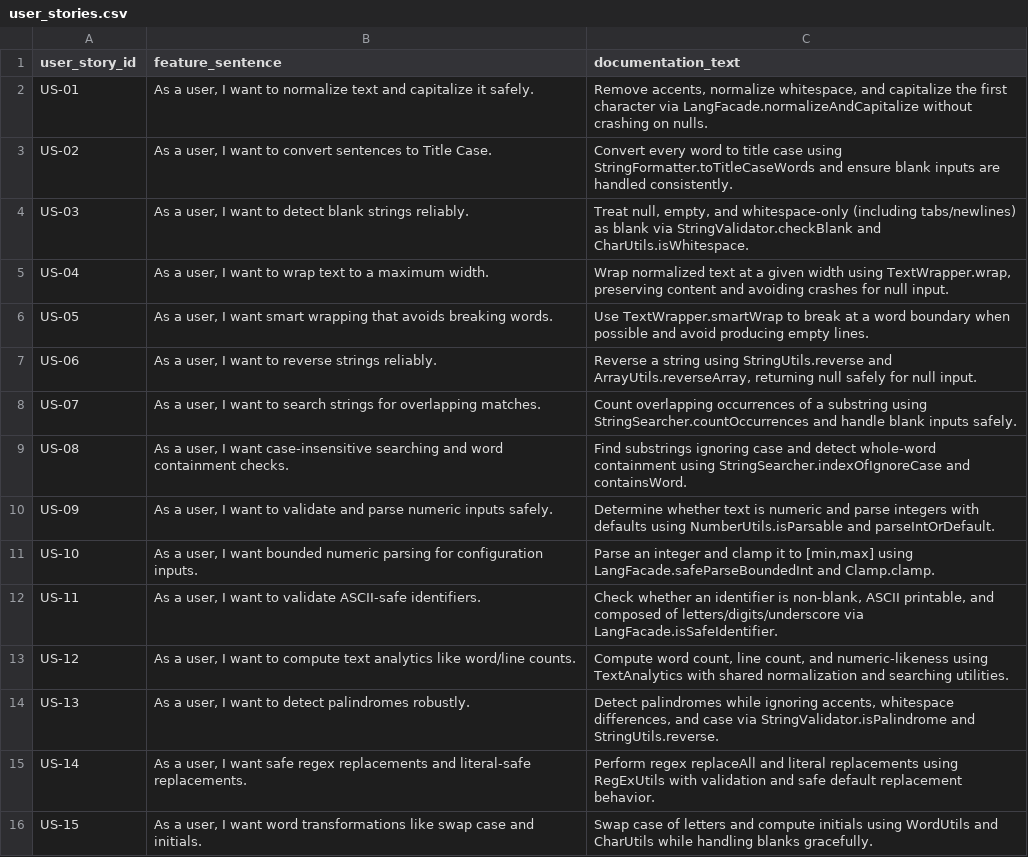
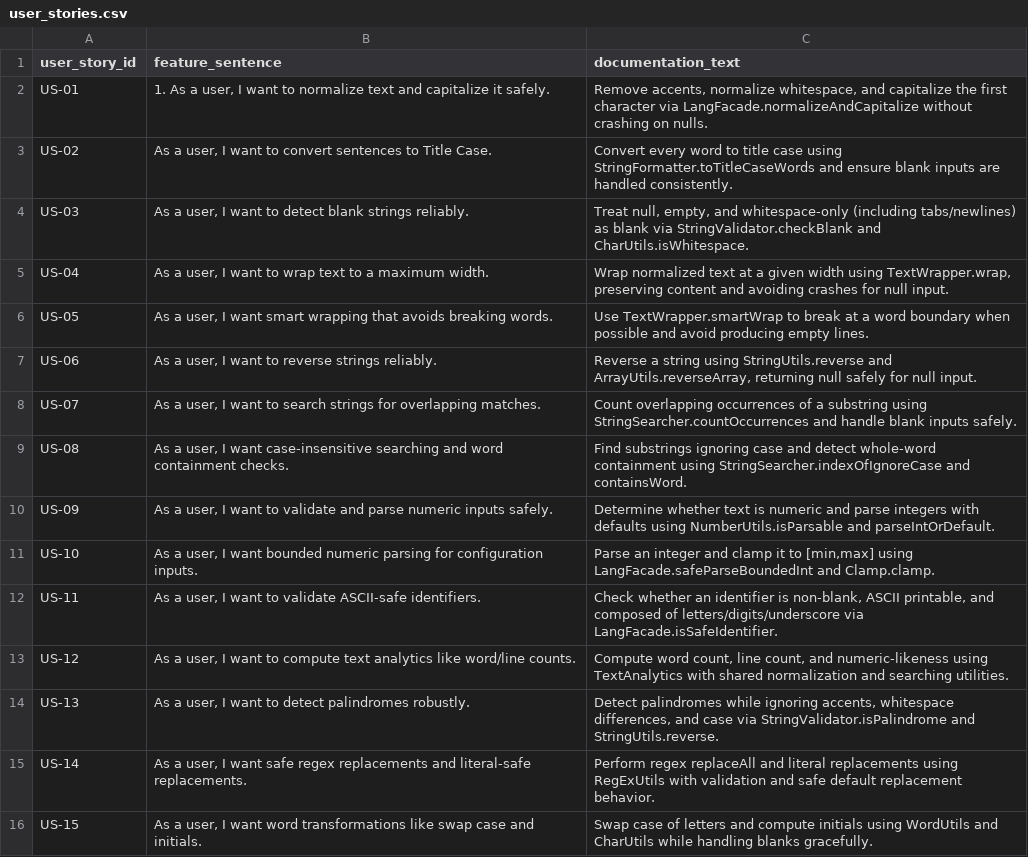
Before and after one commit to MoldovanAndrada/traceability_project, a CSV file: traceability_lang/user_stories.csv, drawn as a sheet.

Commit message:
test extension

```diff
--- a/traceability_lang/user_stories.csv
+++ b/traceability_lang/user_stories.csv
@@ -1,3 +1,3 @@
 user_story_id,feature_sentence,documentation_text
-US-01,"As a user, I want to normalize text and capitalize it safely.","Remove accents, normalize whitespace, and capitalize the first character via LangFacade.normalizeAndCapitalize without crashing on nulls."
+US-01,"1. As a user, I want to normalize text and capitalize it safely.","Remove accents, normalize whitespace, and capitalize the first character via LangFacade.normalizeAndCapitalize without crashing on nulls."
 US-02,"As a user, I want to convert sentences to Title Case.",Convert every word to title case using StringFormatter.toTitleCaseWords and ensure blank inputs are handled consistently.
```
